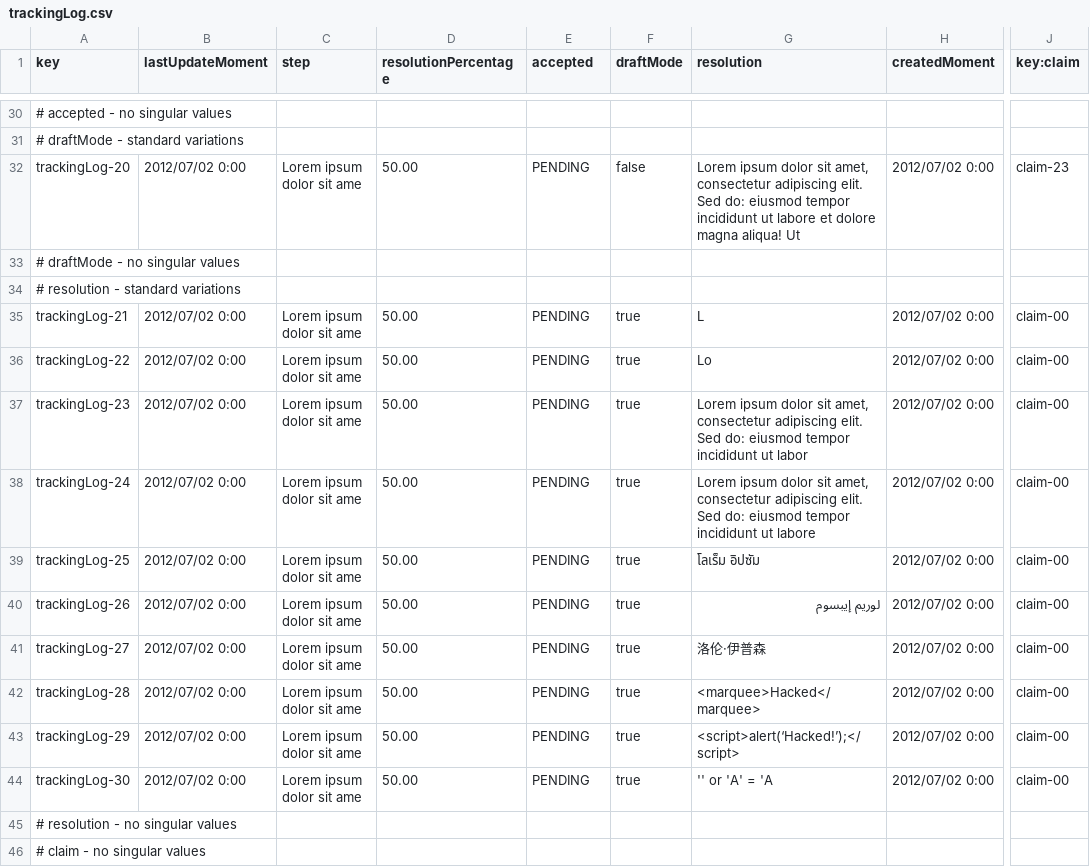
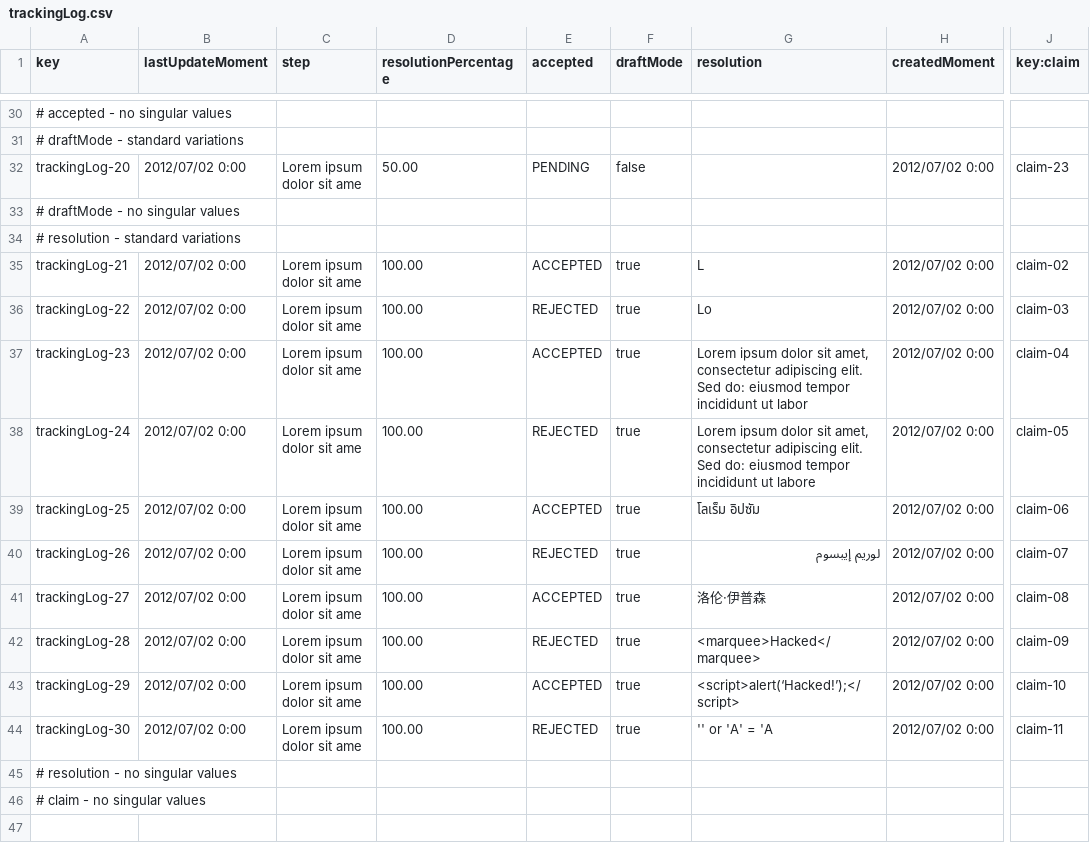
Before and after one commit to ManunGar/Acme-ANS-D04, a CSV file: src/main/resources/WEB-INF/data/sample/trackingLog.csv, drawn as a sheet; only a part is shown, gaps mark what is left out; the diff covers the shown part only; the diff names each change by its address in the sheet, - before the commit and + after, or states it on an @@ line.

```diff
--- a/src/main/resources/WEB-INF/data/sample/trackingLog.csv
+++ b/src/main/resources/WEB-INF/data/sample/trackingLog.csv
-G32 (resolution): Lorem ipsum dolor sit amet, consectetur adipiscing elit. Sed do: eiusmod tempor incididunt ut labore et dolore magna aliqua! Ut
+G32 (resolution): (empty)
-D35:D44 (resolutionPercentage): 50.00
+D35:D44 (resolutionPercentage): 100.00
-E35 (accepted): PENDING
+E35 (accepted): ACCEPTED
-J35 (key:claim): claim-00
+J35 (key:claim): claim-02
-E36 (accepted): PENDING
+E36 (accepted): REJECTED
-J36 (key:claim): claim-00
+J36 (key:claim): claim-03
-E37 (accepted): PENDING
+E37 (accepted): ACCEPTED
-J37 (key:claim): claim-00
+J37 (key:claim): claim-04
-E38 (accepted): PENDING
+E38 (accepted): REJECTED
-J38 (key:claim): claim-00
+J38 (key:claim): claim-05
-E39 (accepted): PENDING
+E39 (accepted): ACCEPTED
-J39 (key:claim): claim-00
+J39 (key:claim): claim-06
-E40 (accepted): PENDING
+E40 (accepted): REJECTED
-J40 (key:claim): claim-00
+J40 (key:claim): claim-07
-E41 (accepted): PENDING
+E41 (accepted): ACCEPTED
-J41 (key:claim): claim-00
+J41 (key:claim): claim-08
-E42 (accepted): PENDING
+E42 (accepted): REJECTED
-J42 (key:claim): claim-00
+J42 (key:claim): claim-09
-E43 (accepted): PENDING
+E43 (accepted): ACCEPTED
-J43 (key:claim): claim-00
+J43 (key:claim): claim-10
-E44 (accepted): PENDING
+E44 (accepted): REJECTED
-J44 (key:claim): claim-00
+J44 (key:claim): claim-11
```
Also changed, not shown: 16 edited cells elsewhere in this file, 4 other files.
